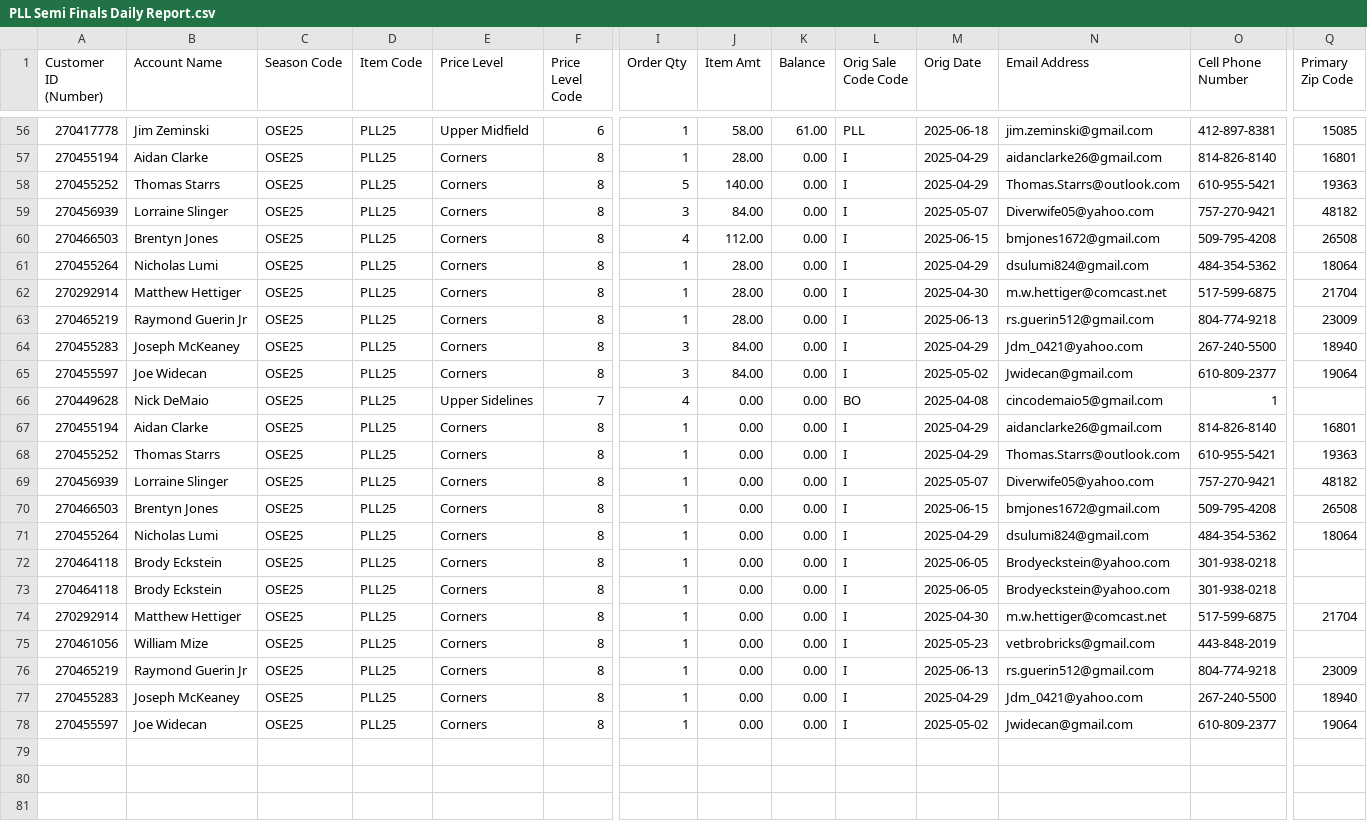
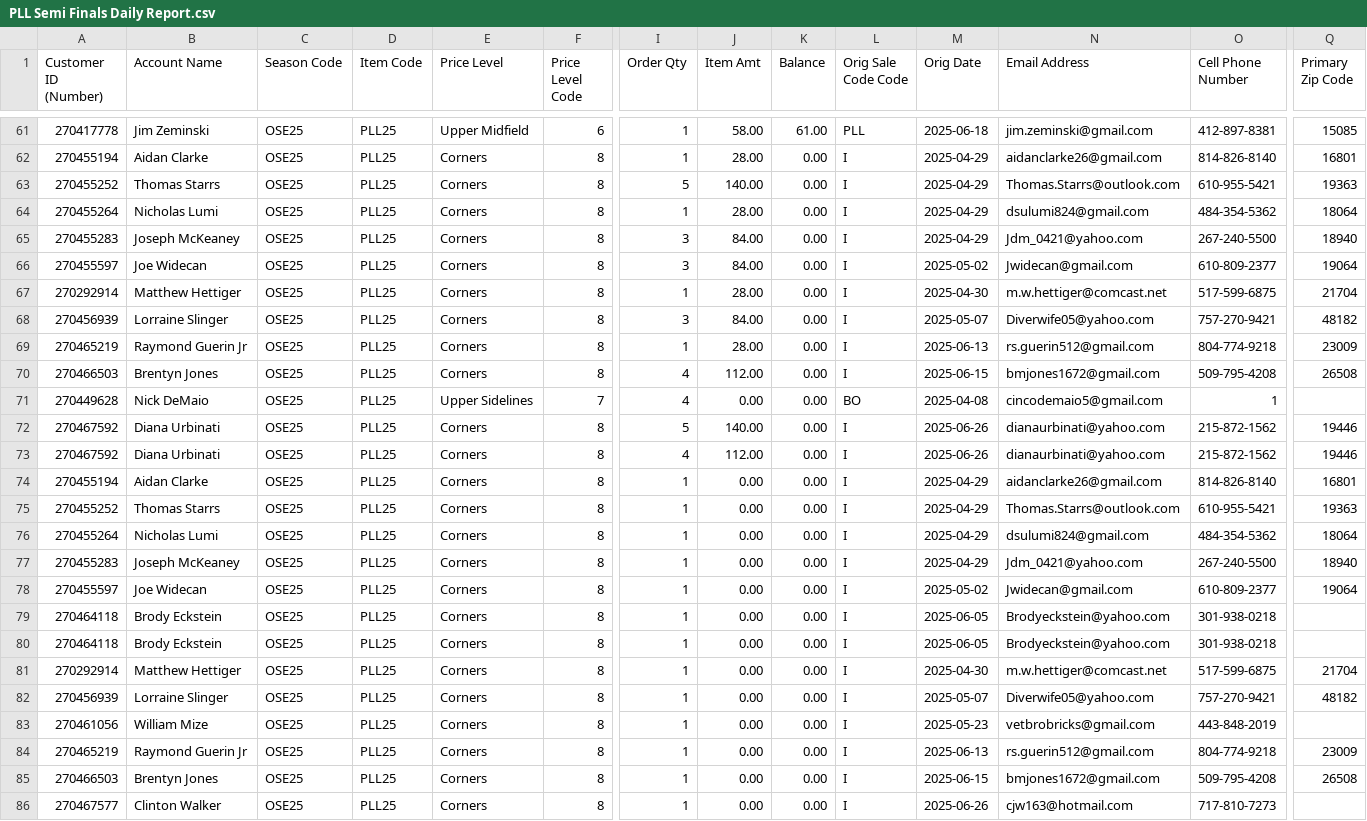
Before and after one commit to spuchta/PLL_BI_TIX, a CSV file: sales-reports/Subaru_Park/PLL Semi Finals Daily Report.csv, drawn as a sheet; only a part is shown, gaps mark what is left out; addresses are those after the commit; rows hold the shown columns only; the diff covers the shown part only; the diff names each change by its address in the sheet, - before the commit and + after, or states it on an @@ line.

```diff
--- a/sales-reports/Subaru_Park/PLL Semi Finals Daily Report.csv
+++ b/sales-reports/Subaru_Park/PLL Semi Finals Daily Report.csv
@@ row 62 moved to row 67: 270292914 @@
@@ row 59 moved to row 68: 270456939 @@
@@ row 63 moved to row 69: 270465219 @@
@@ row 60 moved to row 70: 270466503 @@
+row 72: 270467592 | Diana Urbinati | OSE25 | PLL25 | Corners | 8 | 5 | 140.00 | 0.00 | I | 2025-06-26 | dianaurbinati@yahoo.com | 215-872-1562 | 19446
+row 73: 270467592 | Diana Urbinati | OSE25 | PLL25 | Corners | 8 | 4 | 112.00 | 0.00 | I | 2025-06-26 | dianaurbinati@yahoo.com | 215-872-1562 | 19446
+row 78: 270455597 | Joe Widecan | OSE25 | PLL25 | Corners | 8 | 1 | 0.00 | 0.00 | I | 2025-05-02 | Jwidecan@gmail.com | 610-809-2377 | 19064
@@ row 69 moved to row 82: 270456939 @@
@@ row 70 moved to row 85: 270466503 @@
-A86 (Customer ID (Number)): 270455597
+A86 (Customer ID (Number)): 270467577
-B86 (Account Name): Joe Widecan
+B86 (Account Name): Clinton Walker
-M86 (Orig Date): 2025-05-02
+M86 (Orig Date): 2025-06-26
-N86 (Email Address): Jwidecan@gmail.com
+N86 (Email Address): cjw163@hotmail.com
-O86 (Cell Phone Number): 610-809-2377
+O86 (Cell Phone Number): 717-810-7273
-Q86 (Primary Zip Code): 19064
+Q86 (Primary Zip Code): (empty)
```
Also changed, not shown: 5 added rows and 24 moved rows elsewhere in this file, sales-reports/Denver/PLL Original Item Sales - HOMECOMING PASS Availability.csv, sales-reports/Denver/PLL Original Item Sales - HOMECOMING PASS SALES.csv, 6 other files.
